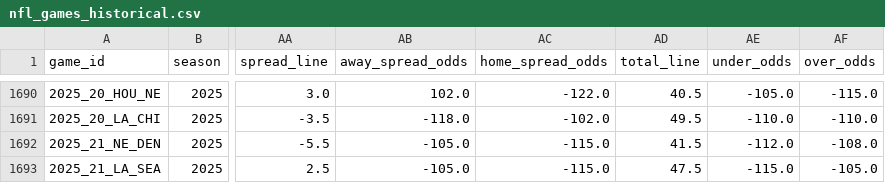
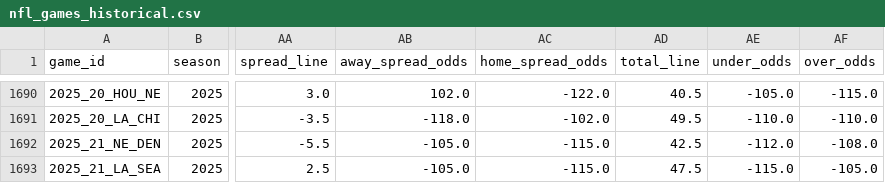
Before and after one commit to gmalbert/nfl-predictions, a CSV file: data_files/nfl_games_historical.csv, drawn as a sheet; only a part is shown, gaps mark what is left out; the diff names each change by its address in the sheet, - before the commit and + after, or states it on an @@ line.

```diff
--- a/data_files/nfl_games_historical.csv
+++ b/data_files/nfl_games_historical.csv
-AD1692 (total_line): 41.5
+AD1692 (total_line): 42.5
```
Also changed, not shown: 2 other files.
